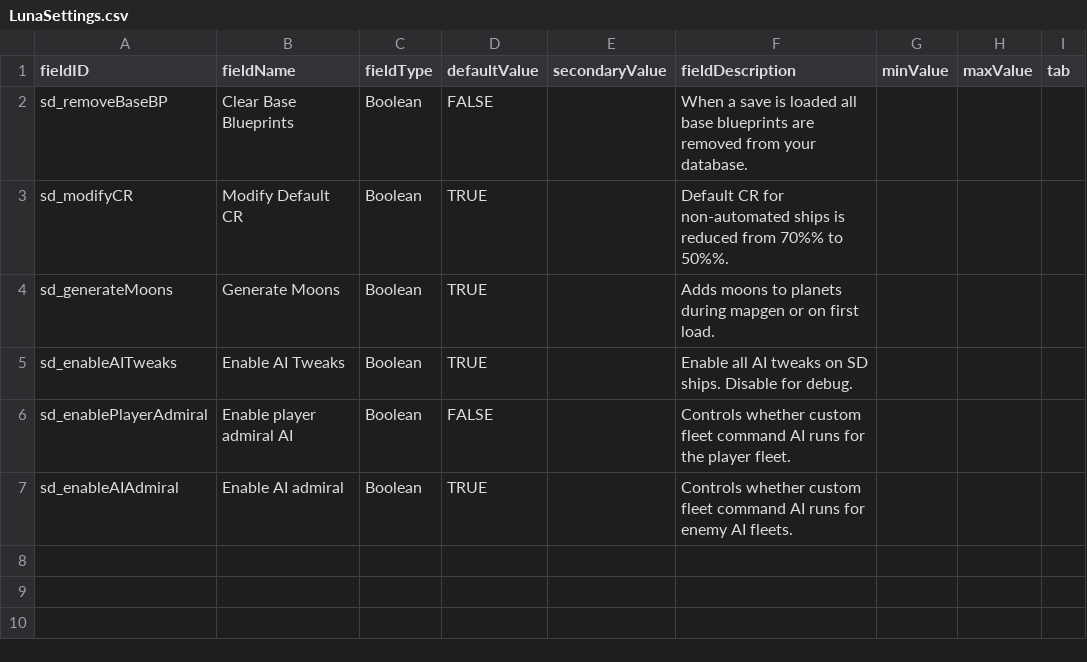
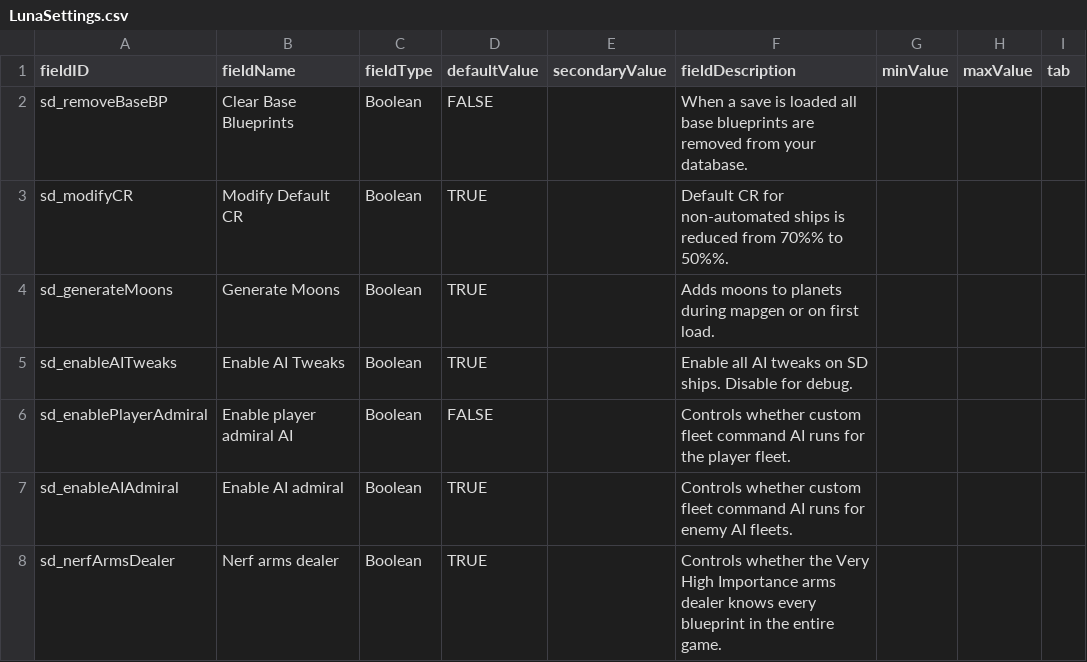
Before and after one commit to Sorrydough/Doughsector, a CSV file: data/config/LunaSettings.csv, drawn as a sheet.

Commit message:
auxforge rework, arms dealer nerf

```diff
--- a/data/config/LunaSettings.csv
+++ b/data/config/LunaSettings.csv
@@ -7 +7,2 @@ sd_enablePlayerAdmiral,Enable player admiral AI,Boolean,FALSE,,Controls whether
 sd_enableAIAdmiral,Enable AI admiral,Boolean,TRUE,,Controls whether custom fleet command AI runs for enemy AI fleets.,,,
+sd_nerfArmsDealer,Nerf arms dealer,Boolean,TRUE,,Controls whether the Very High Importance arms dealer knows every blueprint in the entire game.,,,
```
Also changed, not shown: 9 other files.
